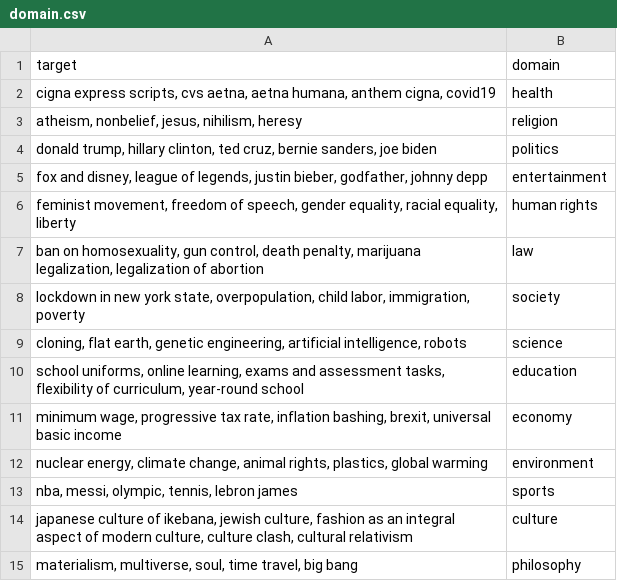
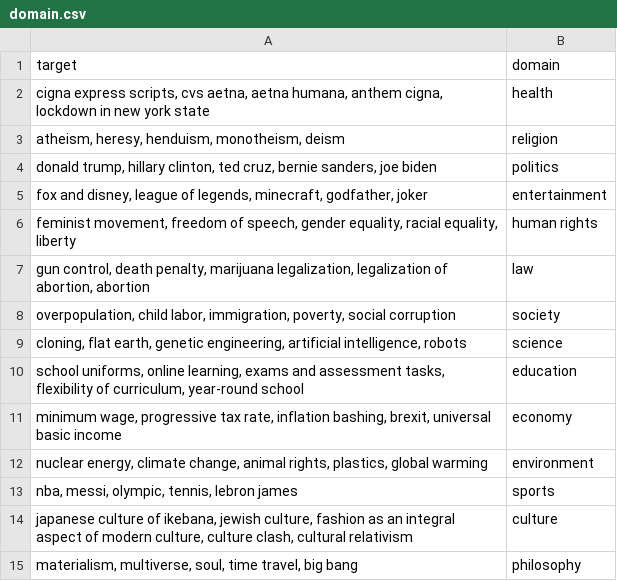
Before and after one commit to FatemehMomeni/dimtsd_kaggle, a CSV file: dataset/domain.csv, drawn as a sheet.

Commit message:
Update domain.csv

```diff
--- a/dataset/domain.csv
+++ b/dataset/domain.csv
@@ -1,9 +1,9 @@
 target,domain
-"cigna express scripts, cvs aetna, aetna humana, anthem cigna, covid19",health
-"atheism, nonbelief, jesus, nihilism, heresy",religion
+"cigna express scripts, cvs aetna, aetna humana, anthem cigna, lockdown in new york state",health
+"atheism, heresy, henduism, monotheism, deism",religion
 "donald trump, hillary clinton, ted cruz, bernie sanders, joe biden",politics
-"fox and disney, league of legends, justin bieber, godfather, johnny depp",entertainment
+"fox and disney, league of legends, minecraft, godfather, joker",entertainment
 "feminist movement, freedom of speech, gender equality, racial equality, liberty",human rights
-"ban on homosexuality, gun control, death penalty, marijuana legalization, legalization of abortion",law
-"lockdown in new york state, overpopulation, child labor, immigration, poverty",society
+"gun control, death penalty, marijuana legalization, legalization of abortion, abortion",law
+"overpopulation, child labor, immigration, poverty, social corruption",society
 "cloning, flat earth, genetic engineering, artificial intelligence, robots",science
```
